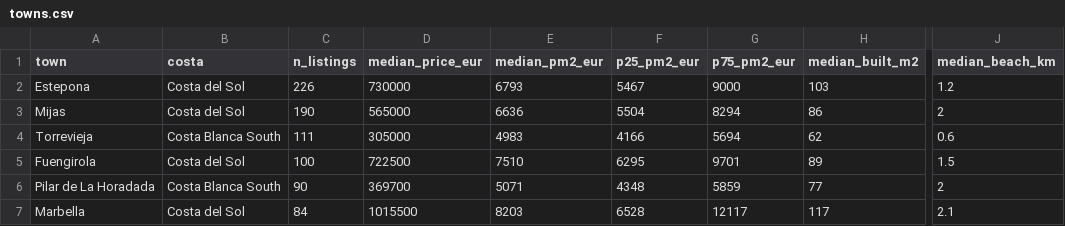
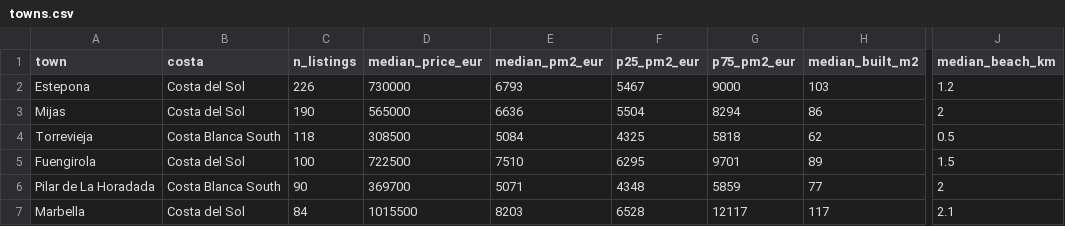
Before and after one commit to HenrikKolstad/avena-terminal, a CSV file: public/open-data/towns.csv, drawn as a sheet; only a part is shown, gaps mark what is left out; the diff names each change by its address in the sheet, - before the commit and + after, or states it on an @@ line.

```diff
--- a/public/open-data/towns.csv
+++ b/public/open-data/towns.csv
-C4 (n_listings): 111
+C4 (n_listings): 118
-D4 (median_price_eur): 305000
+D4 (median_price_eur): 308500
-E4 (median_pm2_eur): 4983
+E4 (median_pm2_eur): 5084
-F4 (p25_pm2_eur): 4166
+F4 (p25_pm2_eur): 4325
-G4 (p75_pm2_eur): 5694
+G4 (p75_pm2_eur): 5818
-J4 (median_beach_km): 0.6
+J4 (median_beach_km): 0.5
```
Also changed, not shown: public/open-data/movement-ledger.csv, public/open-data/moves.csv, 4 other files.
